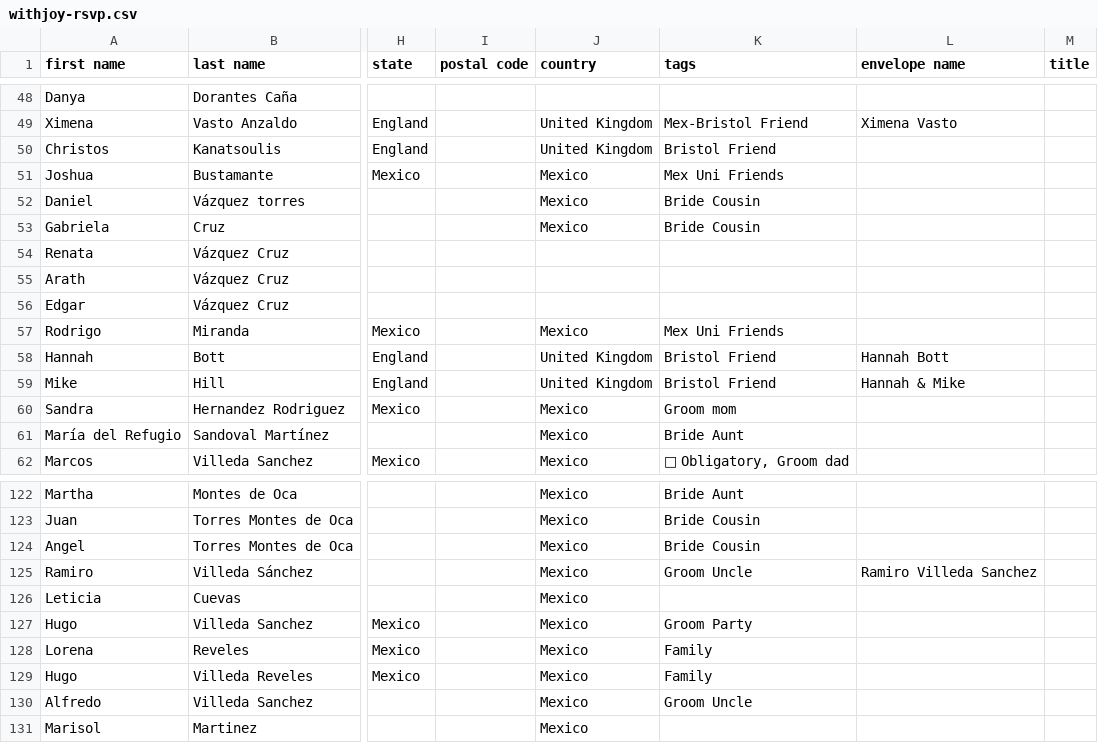
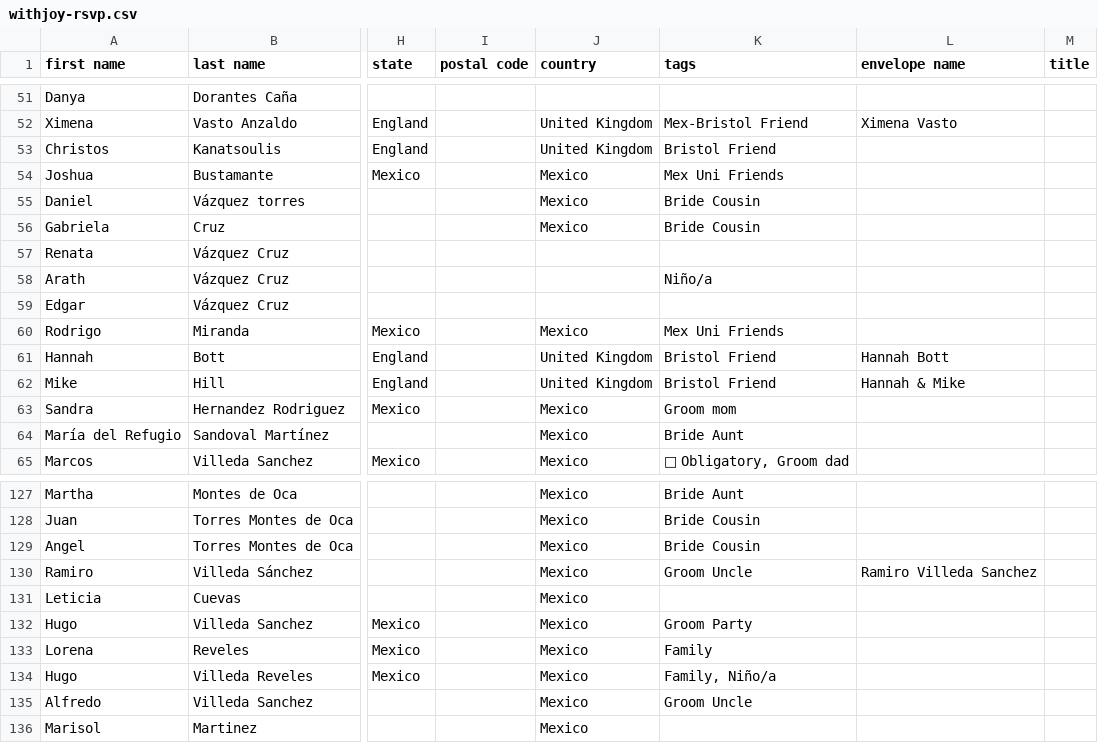
Before and after one commit to Mvilleda/boda-mv26, a CSV file: withjoy-rsvp.csv, drawn as a sheet; only a part is shown, gaps mark what is left out; addresses are those after the commit; the diff covers the shown part only; the diff names each change by its address in the sheet, - before the commit and + after, or states it on an @@ line.

```diff
--- a/withjoy-rsvp.csv
+++ b/withjoy-rsvp.csv
-K58 (tags): (empty)
+K58 (tags): Niño/a
-K134 (tags): Family
+K134 (tags): Family, Niño/a
```
Also changed, not shown: 5 added rows and 4 edited cells elsewhere in this file, 2 other files.
